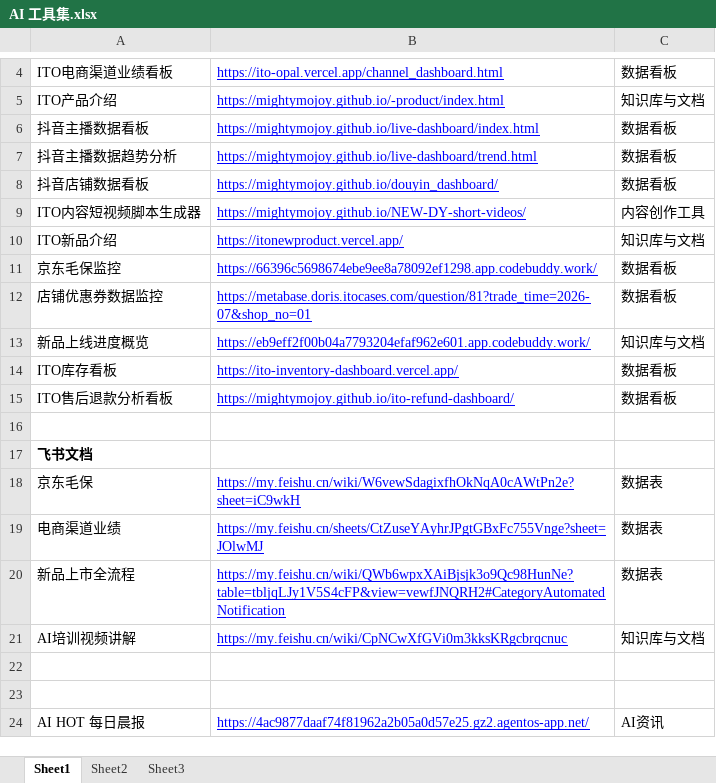
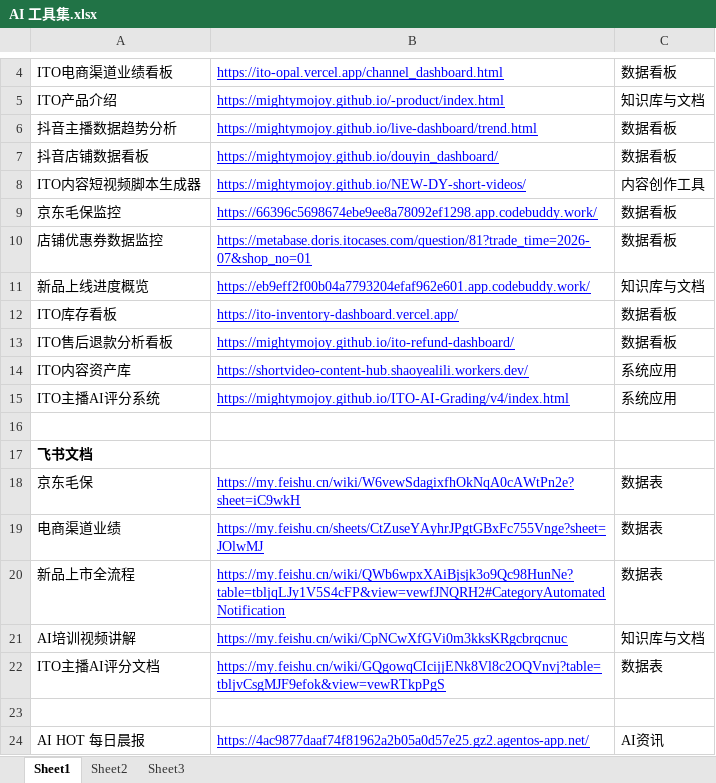
Before and after one commit to Mightymojoy/AI-Toolset, an Excel workbook: AI 工具集.xlsx, sheet Sheet1, drawn as a sheet; only a part is shown, gaps mark what is left out; values as stored, in another font and other column widths than the file's, no borders; removed rows and columns are numbered as before the commit, all else as after; the diff names each change by its address in the sheet, - before the commit and + after, or states it on an @@ line.

```diff
--- a/AI 工具集.xlsx (sheet Sheet1)
+++ b/AI 工具集.xlsx (sheet Sheet1)
-row 6: 抖音主播数据看板 | https://mightymojoy.github.io/live-dashboard/index.html | 数据看板
-row 10: ITO新品介绍 | https://itonewproduct.vercel.app/ | 知识库与文档
+row 14: ITO内容资产库 | https://shortvideo-content-hub.shaoyealili.workers.dev/ | 系统应用
+row 15: ITO主播AI评分系统 | https://mightymojoy.github.io/ITO-AI-Grading/v4/index.html | 系统应用
-row 22: (empty)
+row 22: ITO主播AI评分文档 | https://my.feishu.cn/wiki/GQgowqCIcijjENk8Vl8c2OQVnvj?table=tbljvCsgMJF9efok&view=vewRTkpPgS | 数据表
```
Also changed, not shown: 3 other files.
